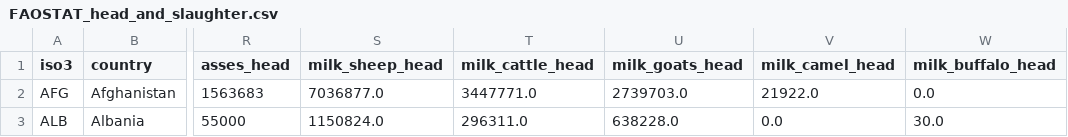
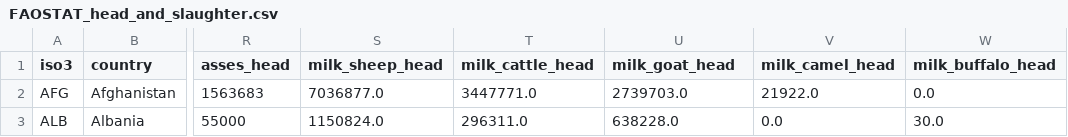
Before and after one commit to allfed/allfed-integrated-model, a CSV file: data/no_food_trade/animal_feed_data/FAOSTAT_head_and_slaughter.csv, drawn as a sheet; only a part is shown, gaps mark what is left out; the diff names each change by its address in the sheet, - before the commit and + after, or states it on an @@ line.

```diff
--- a/data/no_food_trade/animal_feed_data/FAOSTAT_head_and_slaughter.csv
+++ b/data/no_food_trade/animal_feed_data/FAOSTAT_head_and_slaughter.csv
-U1: milk_goats_head
+U1: milk_goat_head
```
Also changed, not shown: data/no_food_trade/animal_feed_data/livestock_unit_species.csv, 2 other files.
